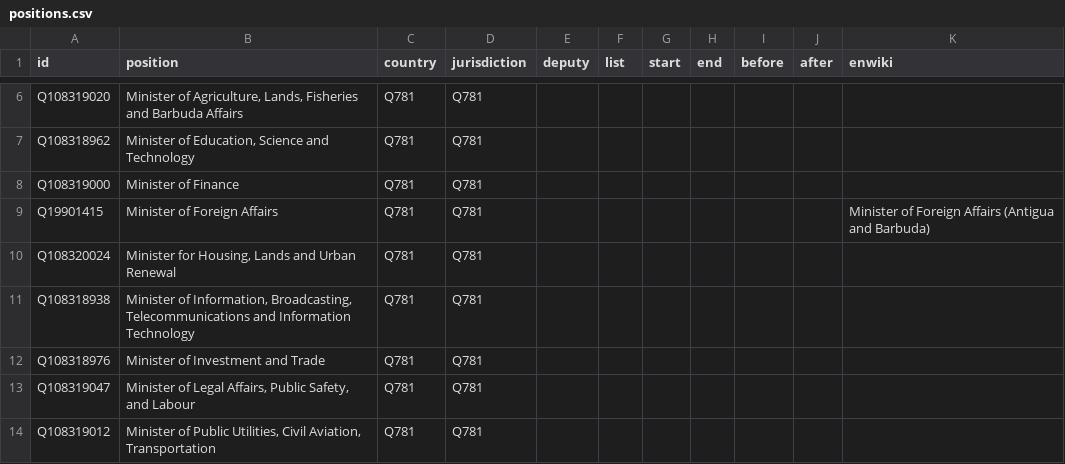
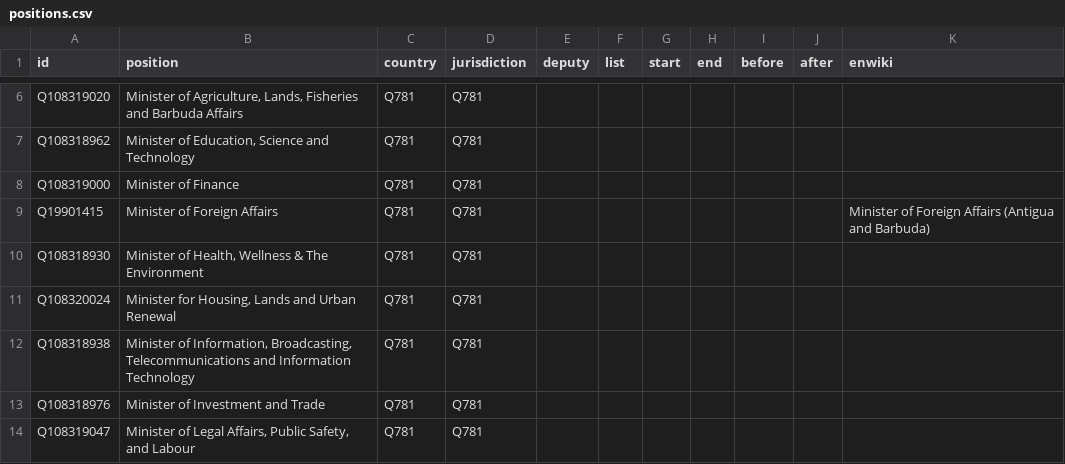
Before and after one commit to every-politician-scrapers/antigua-barbuda-ministers, a CSV file: html/positions.csv, drawn as a sheet; only a part is shown, gaps mark what is left out; the shorter side is filled out with more unchanged rows.

Commit message:
PCB update

```diff
--- a/html/positions.csv
+++ b/html/positions.csv
@@ -9,2 +9,3 @@ Q108319000,Minister of Finance,Q781,Q781,,,,,,,
 Q19901415,Minister of Foreign Affairs,Q781,Q781,,,,,,,Minister of Foreign Affairs (Antigua and Barbuda)
+Q108318930,"Minister of Health, Wellness & The Environment",Q781,Q781,,,,,,,
 Q108320024,"Minister for Housing, Lands and Urban Renewal",Q781,Q781,,,,,,,
```
